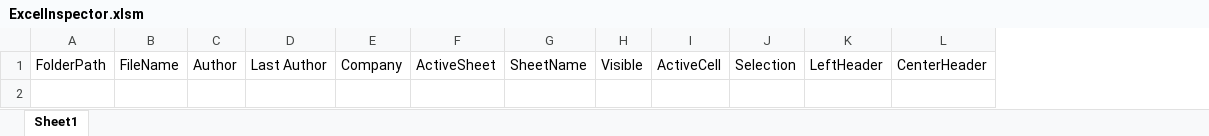
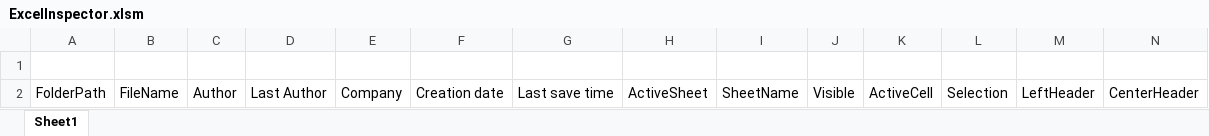
Before and after one commit to tkhr-ssk/rubymemo, an Excel workbook: Excel/ExcelInspector.xlsm, sheet Sheet1, drawn as a sheet; only a part is shown; values as stored, in another font and other column widths than the file's, no borders; charts and pictures not drawn; addresses are those after the commit; rows hold the shown columns only; the diff names each change by its address in the sheet, - before the commit and + after, or states it on an @@ line.

```diff
--- a/Excel/ExcelInspector.xlsm (sheet Sheet1)
+++ b/Excel/ExcelInspector.xlsm (sheet Sheet1)
+column F, row 2: Creation date
+column G, row 2: Last save time
+row 1: (empty)
```
Also changed, not shown: charts or pictures, Excel/Target/sample.xlsx.
